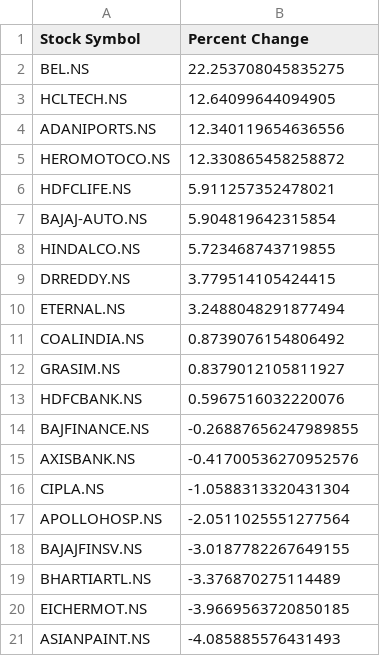
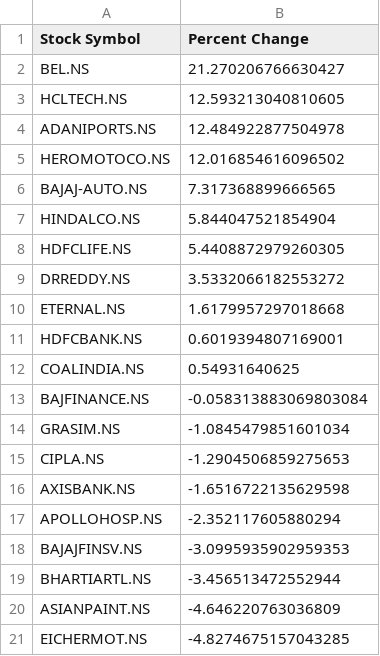
Before and after one commit to PranithMahanti/acm-quant-tasks, a CSV file: percent_change.csv, drawn as a sheet.

```diff
--- a/percent_change.csv
+++ b/percent_change.csv
@@ -1,21 +1,21 @@
 Stock Symbol,Percent Change
-BEL.NS,22.253708045835275
-HCLTECH.NS,12.64099644094905
-ADANIPORTS.NS,12.340119654636556
-HEROMOTOCO.NS,12.330865458258872
-HDFCLIFE.NS,5.911257352478021
-BAJAJ-AUTO.NS,5.904819642315854
-HINDALCO.NS,5.723468743719855
-DRREDDY.NS,3.779514105424415
-ETERNAL.NS,3.2488048291877494
-COALINDIA.NS,0.8739076154806492
-GRASIM.NS,0.8379012105811927
-HDFCBANK.NS,0.5967516032220076
-BAJFINANCE.NS,-0.26887656247989855
-AXISBANK.NS,-0.41700536270952576
-CIPLA.NS,-1.0588313320431304
-APOLLOHOSP.NS,-2.0511025551277564
-BAJAJFINSV.NS,-3.0187782267649155
-BHARTIARTL.NS,-3.376870275114489
-EICHERMOT.NS,-3.9669563720850185
-ASIANPAINT.NS,-4.085885576431493
+BEL.NS,21.270206766630427
+HCLTECH.NS,12.593213040810605
+ADANIPORTS.NS,12.484922877504978
+HEROMOTOCO.NS,12.016854616096502
+BAJAJ-AUTO.NS,7.317368899666565
+HINDALCO.NS,5.844047521854904
+HDFCLIFE.NS,5.4408872979260305
+DRREDDY.NS,3.5332066182553272
+ETERNAL.NS,1.6179957297018668
+HDFCBANK.NS,0.6019394807169001
+COALINDIA.NS,0.54931640625
+BAJFINANCE.NS,-0.058313883069803084
+GRASIM.NS,-1.0845479851601034
+CIPLA.NS,-1.2904506859275653
+AXISBANK.NS,-1.6516722135629598
+APOLLOHOSP.NS,-2.352117605880294
+BAJAJFINSV.NS,-3.0995935902959353
+BHARTIARTL.NS,-3.456513472552944
+ASIANPAINT.NS,-4.646220763036809
+EICHERMOT.NS,-4.8274675157043285
```
Also changed, not shown: 12 other files.
